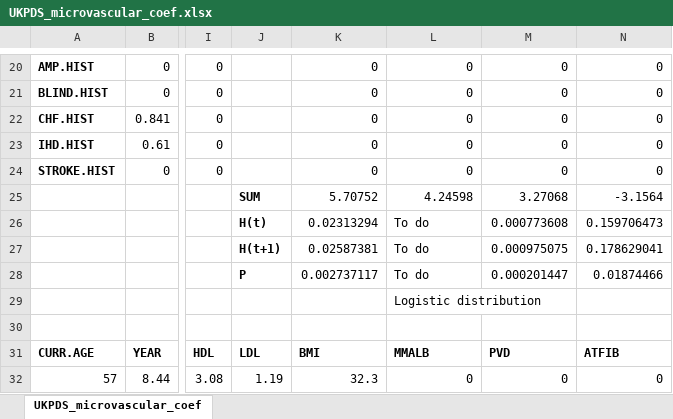
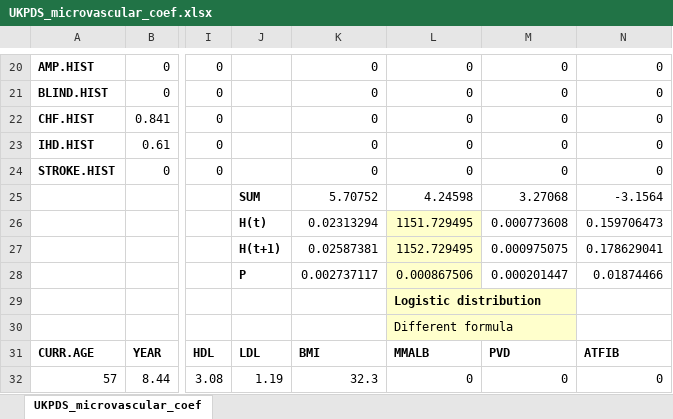
Before and after one commit to icorroramos/COMPAR-EU_diabetes_model, an Excel workbook: R/UKPDS_microvascular_coef.xlsx, sheet UKPDS_microvascular_coef, drawn as a sheet; only a part is shown, gaps mark what is left out; values as stored, in another font and other column widths than the file's, no borders; the diff names each change by its address in the sheet, - before the commit and + after, or states it on an @@ line.

```diff
--- a/R/UKPDS_microvascular_coef.xlsx (sheet UKPDS_microvascular_coef)
+++ b/R/UKPDS_microvascular_coef.xlsx (sheet UKPDS_microvascular_coef)
-L26: To do
+L26: 1151.729495
-L26:L30 fill: none
+L26:L30 fill: #FFFFCC
-L27: To do
+L27: 1152.729495
-L28: To do
+L28: 0.000867506
-L29 bold: off
+L29 bold: on
-L30: (empty)
+L30: Different formula
```
Also changed, not shown: R/UKPDS_mortality_coef.xlsx.
